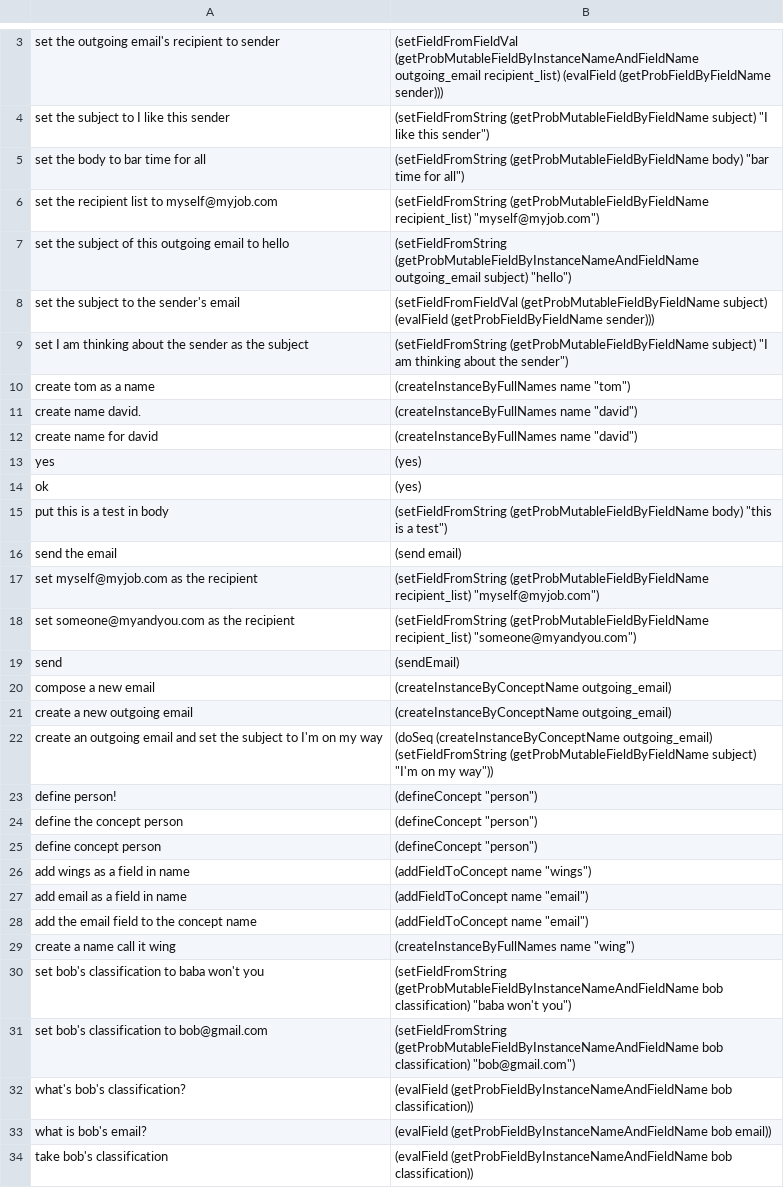
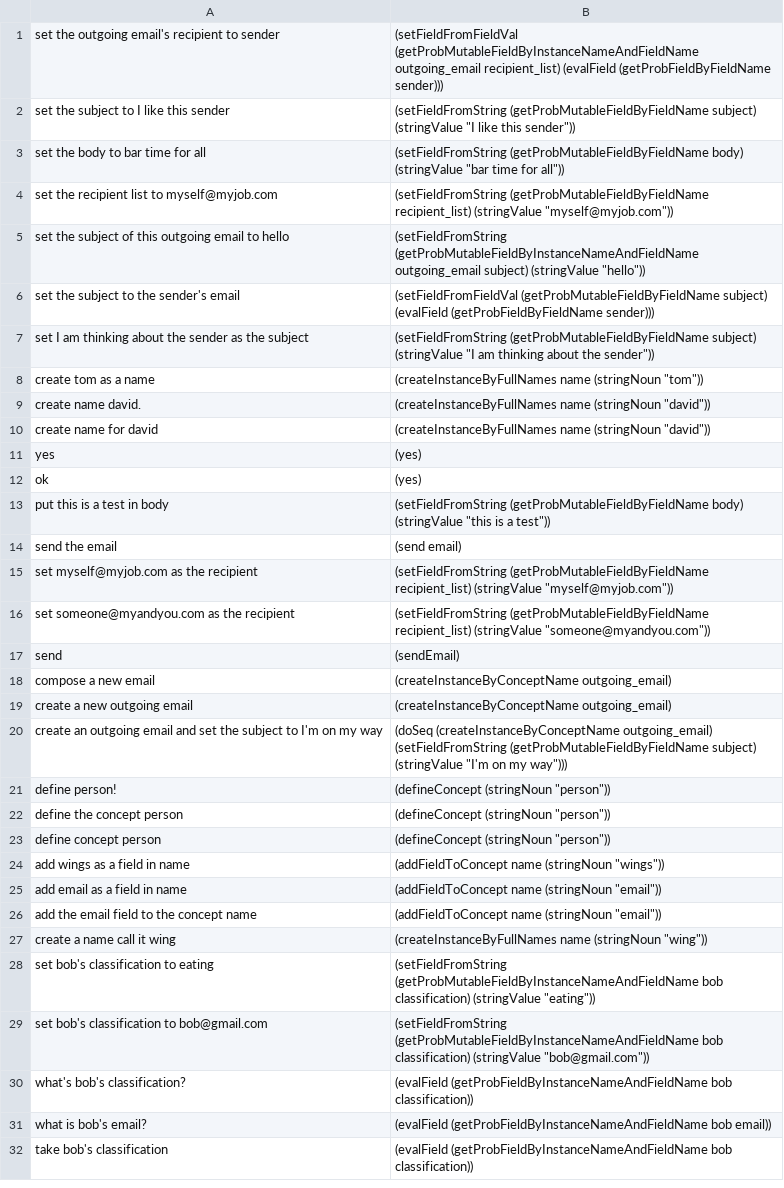
Before and after one commit to azariaa/InstructableServer, a CSV file: data/examples.csv, drawn as a sheet; only a part is shown, gaps mark what is left out; addresses are those after the commit; the diff covers the shown part only; the diff names each change by its address in the sheet, - before the commit and + after, or states it on an @@ line.

Commit message:
StringValue and StringNoun

```diff
--- a/data/examples.csv
+++ b/data/examples.csv
-B2: …(getProbMutableFieldByFieldName subject) "I like this sender")
+B2: …(getProbMutableFieldByFieldName subject) (stringValue "I like this sender"))
-B3: …(getProbMutableFieldByFieldName body) "bar time for all")
+B3: …(getProbMutableFieldByFieldName body) (stringValue "bar time for all"))
-B4: …(getProbMutableFieldByFieldName recipient_list) "myself@myjob.com")
+B4: …(getProbMutableFieldByFieldName recipient_list) (stringValue "myself@myjob.com"))
-B5: …outgoing_email subject) "hello")
+B5: …outgoing_email subject) (stringValue "hello"))
-B7: …(getProbMutableFieldByFieldName subject) "I am thinking about the sender")
+B7: …(getProbMutableFieldByFieldName subject) (stringValue "I am thinking about the sender"))
-B8: (createInstanceByFullNames name "tom")
+B8: (createInstanceByFullNames name (stringNoun "tom"))
-B9:B10: (createInstanceByFullNames name "david")
+B9:B10: (createInstanceByFullNames name (stringNoun "david"))
-B13: …(getProbMutableFieldByFieldName body) "this is a test")
+B13: …(getProbMutableFieldByFieldName body) (stringValue "this is a test"))
-B15: …(getProbMutableFieldByFieldName recipient_list) "myself@myjob.com")
+B15: …(getProbMutableFieldByFieldName recipient_list) (stringValue "myself@myjob.com"))
-B16: …(getProbMutableFieldByFieldName recipient_list) "someone@myandyou.com")
+B16: …(getProbMutableFieldByFieldName recipient_list) (stringValue "someone@myandyou.com"))
-B20: …(getProbMutableFieldByFieldName subject) "I'm on my way"))
+B20: …(getProbMutableFieldByFieldName subject) (stringValue "I'm on my way")))
-B21:B23: (defineConcept "person")
+B21:B23: (defineConcept (stringNoun "person"))
-B24: (addFieldToConcept name "wings")
+B24: (addFieldToConcept name (stringNoun "wings"))
-B25:B26: (addFieldToConcept name "email")
+B25:B26: (addFieldToConcept name (stringNoun "email"))
-B27: (createInstanceByFullNames name "wing")
+B27: (createInstanceByFullNames name (stringNoun "wing"))
-A28: set bob's classification to baba won't you
+A28: set bob's classification to eating
-B28: …bob classification) "baba won't you")
+B28: …bob classification) (stringValue "eating"))
-B29: …bob classification) "bob@gmail.com")
+B29: …bob classification) (stringValue "bob@gmail.com"))
```
Also changed, not shown: 2 added rows, 2 removed rows, 1 moved row and 27 edited cells elsewhere in this file, 4 other files.
